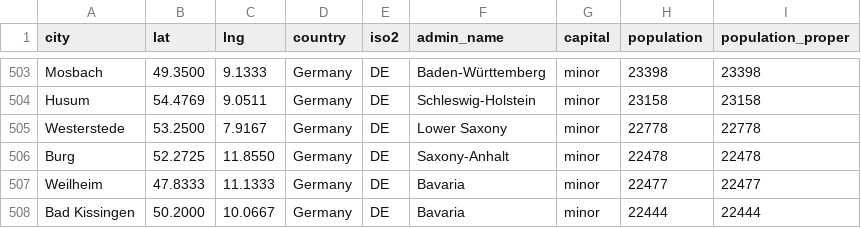
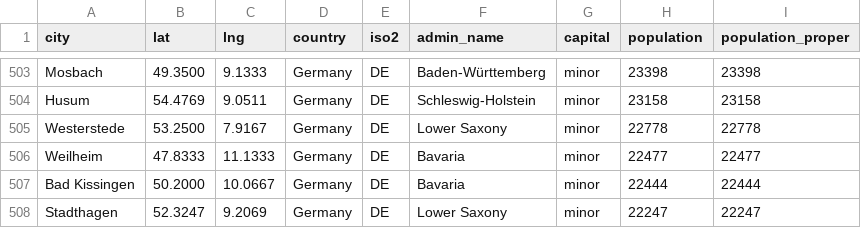
Before and after one commit to daskupien/greenfunder, a CSV file: db/de.csv, drawn as a sheet; only a part is shown, gaps mark what is left out; the shorter side is filled out with more unchanged rows.

Commit message:
seed fix

```diff
--- a/db/de.csv
+++ b/db/de.csv
@@ -505,3 +505,2 @@ Husum,54.4769,9.0511,Germany,DE,Schleswig-Holstein,minor,23158,23158
 Westerstede,53.2500,7.9167,Germany,DE,Lower Saxony,minor,22778,22778
-Burg,52.2725,11.8550,Germany,DE,Saxony-Anhalt,minor,22478,22478
 Weilheim,47.8333,11.1333,Germany,DE,Bavaria,minor,22477,22477
```
